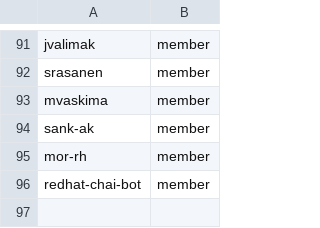
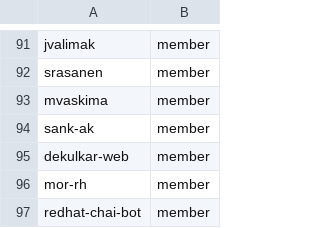
Before and after one commit to innabox/github-config, a CSV file: members.csv, drawn as a sheet; only a part is shown, gaps mark what is left out; the diff names each change by its address in the sheet, - before the commit and + after, or states it on an @@ line.

```diff
--- a/members.csv
+++ b/members.csv
+row 95: dekulkar-web | member
```
Also changed, not shown: team-members/fulfillment-wg.csv.
